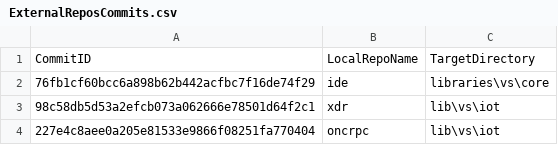
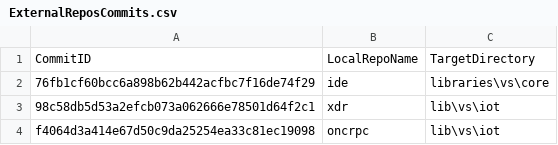
Before and after one commit to ATECoder/dn.onc.rpc, a CSV file: ExternalReposCommits.csv, drawn as a sheet.

```diff
--- a/ExternalReposCommits.csv
+++ b/ExternalReposCommits.csv
@@ -3,2 +3,2 @@ CommitID,LocalRepoName,TargetDirectory
 98c58db5d53a2efcb073a062666e78501d64f2c1,xdr,lib\vs\iot
-227e4c8aee0a205e81533e9866f08251fa770404,oncrpc,lib\vs\iot
+f4064d3a414e67d50c9da25254ea33c81ec19098,oncrpc,lib\vs\iot
```
Also changed, not shown: 1 other file.
